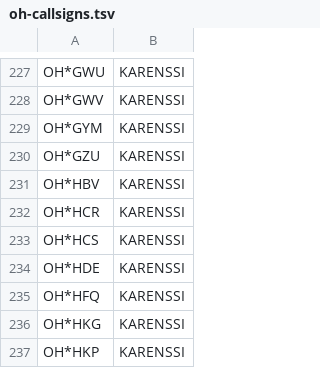
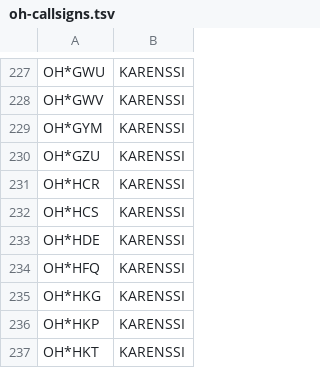
Before and after one commit to OH6AD/koolit, a TSV file: oh-callsigns.tsv, drawn as a sheet; only a part is shown, gaps mark what is left out; the shorter side is filled out with more unchanged rows; the diff names each change by its address in the sheet, - before the commit and + after, or states it on an @@ line.

Commit message:
Update call signs

```diff
--- a/oh-callsigns.tsv
+++ b/oh-callsigns.tsv
-row 231: OH*HBV | KARENSSI
```
